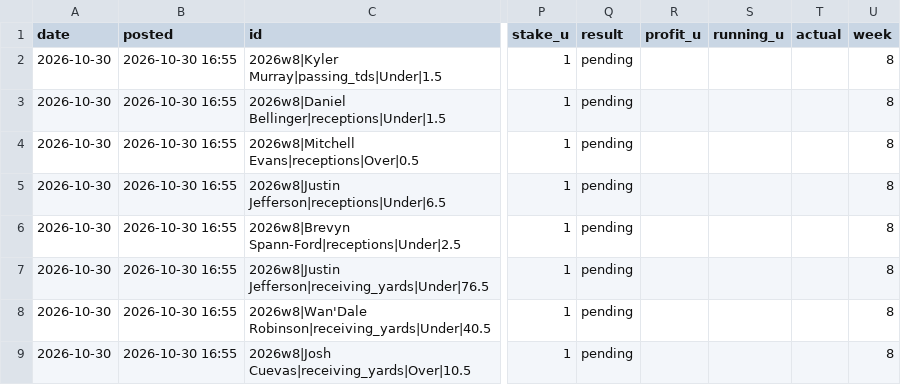
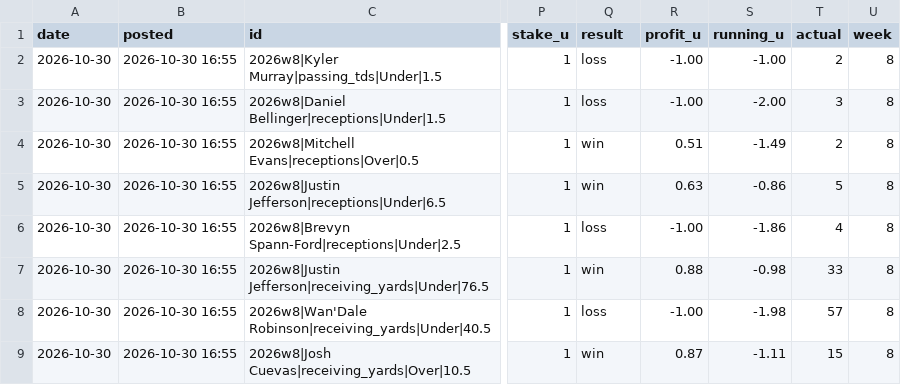
Before and after one commit to andrewkyriacou1993-lang/claudiopunt, a CSV file: data/nfl_history.csv, drawn as a sheet; only a part is shown, gaps mark what is left out; the diff covers the shown part only; the diff names each change by its address in the sheet, - before the commit and + after, or states it on an @@ line.

```diff
--- a/data/nfl_history.csv
+++ b/data/nfl_history.csv
-Q2:Q3 (result): pending
+Q2:Q3 (result): loss
-R2:R3 (profit_u): (empty)
+R2:R3 (profit_u): -1.00
-S2 (running_u): (empty)
+S2 (running_u): -1.00
-T2 (actual): (empty)
+T2 (actual): 2
-S3 (running_u): (empty)
+S3 (running_u): -2.00
-T3 (actual): (empty)
+T3 (actual): 3
-Q4:Q5 (result): pending
+Q4:Q5 (result): win
-R4 (profit_u): (empty)
+R4 (profit_u): 0.51
-S4 (running_u): (empty)
+S4 (running_u): -1.49
-T4 (actual): (empty)
+T4 (actual): 2
-R5 (profit_u): (empty)
+R5 (profit_u): 0.63
-S5 (running_u): (empty)
+S5 (running_u): -0.86
-T5 (actual): (empty)
+T5 (actual): 5
-Q6 (result): pending
+Q6 (result): loss
-R6 (profit_u): (empty)
+R6 (profit_u): -1.00
-S6 (running_u): (empty)
+S6 (running_u): -1.86
-T6 (actual): (empty)
+T6 (actual): 4
-Q7 (result): pending
+Q7 (result): win
-R7 (profit_u): (empty)
+R7 (profit_u): 0.88
-S7 (running_u): (empty)
+S7 (running_u): -0.98
-T7 (actual): (empty)
+T7 (actual): 33
-Q8 (result): pending
+Q8 (result): loss
-R8 (profit_u): (empty)
+R8 (profit_u): -1.00
-S8 (running_u): (empty)
+S8 (running_u): -1.98
-T8 (actual): (empty)
+T8 (actual): 57
-Q9 (result): pending
+Q9 (result): win
-R9 (profit_u): (empty)
+R9 (profit_u): 0.87
-S9 (running_u): (empty)
+S9 (running_u): -1.11
-T9 (actual): (empty)
+T9 (actual): 15
```
Also changed, not shown: 100 edited cells elsewhere in this file, 1 other file.
